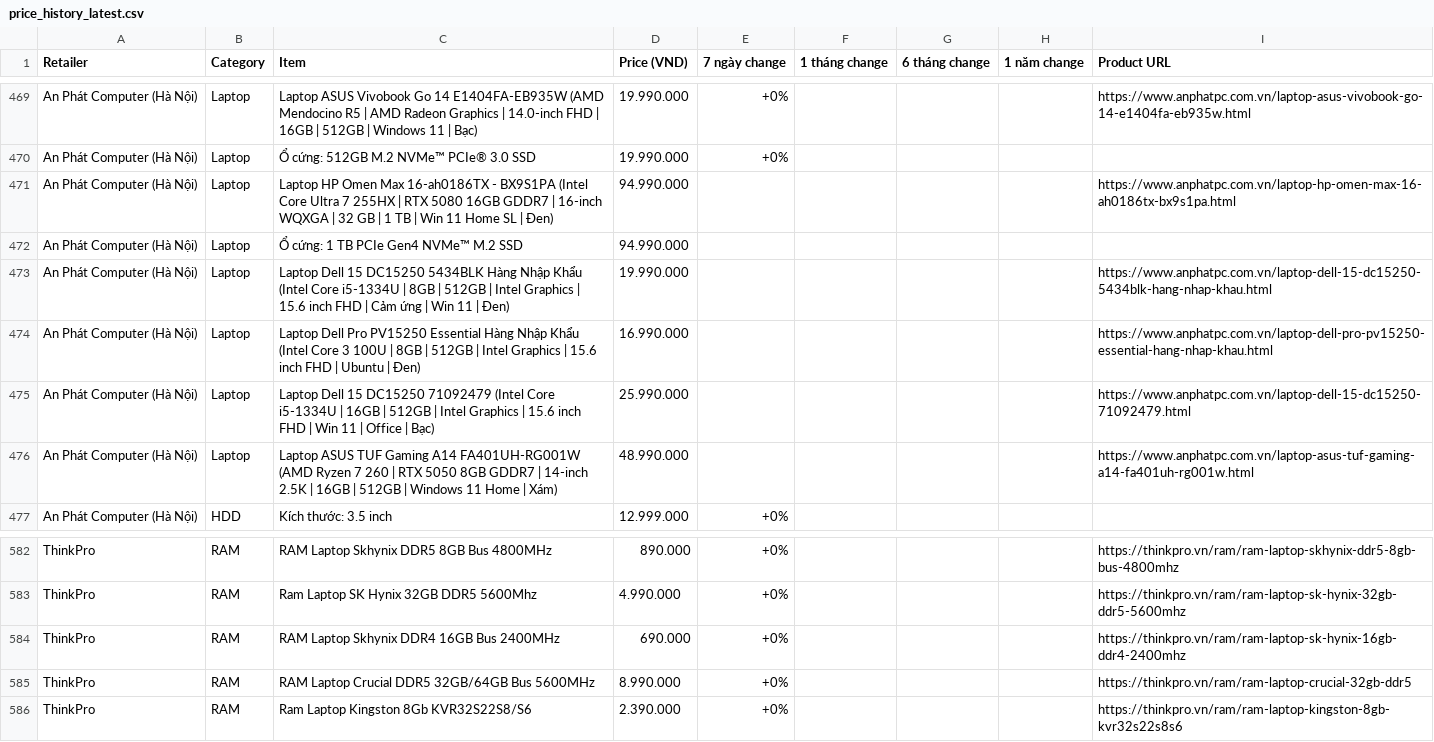
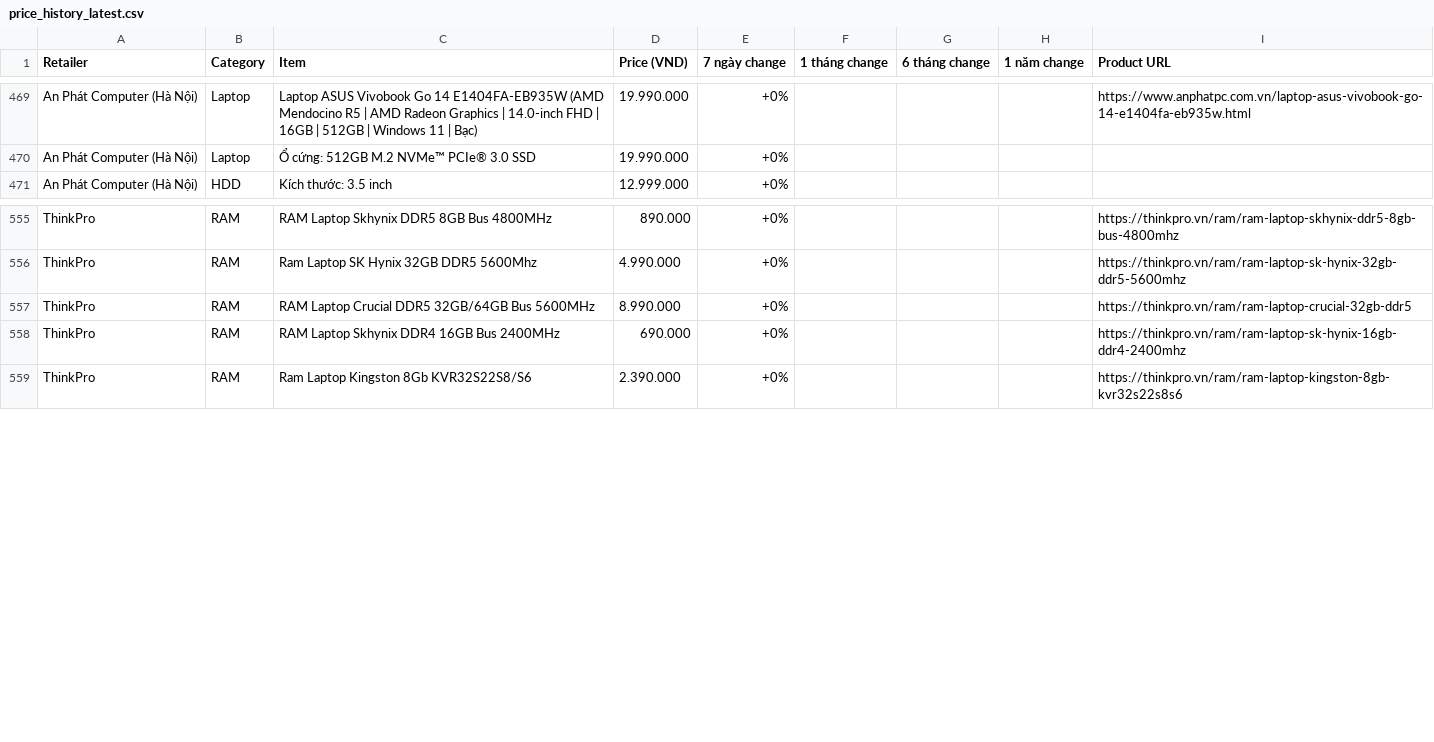
Before and after one commit to tuongphantrue/tech-price-mailer, a CSV file: docs/price_history_latest.csv, drawn as a sheet; only a part is shown, gaps mark what is left out; the diff covers the shown part only.

```diff
--- a/docs/price_history_latest.csv
+++ b/docs/price_history_latest.csv
@@ -470,8 +470,2 @@ An Phát Computer (Hà Nội),Laptop,Laptop ASUS Vivobook Go 14 E1404FA-EB935W (
 An Phát Computer (Hà Nội),Laptop,Ổ cứng: 512GB M.2 NVMe™ PCIe® 3.0 SSD,19.990.000,+0%,,,,
-An Phát Computer (Hà Nội),Laptop,Laptop HP Omen Max 16-ah0186TX - BX9S1PA (Intel Core Ultra 7 255HX | RTX 5080 16GB GDDR7 | 16-inch WQXGA | 32 GB | 1 TB | Win 11 Home SL | Đen),94.990.000,,,,,https://www.anphatpc.com.vn/laptop-hp-omen-max-16-ah0186tx-bx9s1pa.html
-An Phát Computer (Hà Nội),Laptop,Ổ cứng: 1 TB PCIe Gen4 NVMe™ M.2 SSD,94.990.000,,,,,
-An Phát Computer (Hà Nội),Laptop,Laptop Dell 15 DC15250 5434BLK Hàng Nhập Khẩu (Intel Core i5-1334U | 8GB | 512GB | Intel Graphics | 15.6 inch FHD | Cảm ứng | Win 11 | Đen),19.990.000,,,,,https://www.anphatpc.com.vn/laptop-dell-15-dc15250-5434blk-hang-nhap-khau.html
-An Phát Computer (Hà Nội),Laptop,Laptop Dell Pro PV15250 Essential Hàng Nhập Khẩu (Intel Core 3 100U | 8GB | 512GB | Intel Graphics | 15.6 inch FHD | Ubuntu | Đen),16.990.000,,,,,https://www.anphatpc.com.vn/laptop-dell-pro-pv15250-essential-hang-nhap-khau.html
-An Phát Computer (Hà Nội),Laptop,Laptop Dell 15 DC15250 71092479 (Intel Core i5-1334U | 16GB | 512GB | Intel Graphics | 15.6 inch FHD | Win 11 | Office | Bạc),25.990.000,,,,,https://www.anphatpc.com.vn/laptop-dell-15-dc15250-71092479.html
-An Phát Computer (Hà Nội),Laptop,Laptop ASUS TUF Gaming A14 FA401UH-RG001W (AMD Ryzen 7 260 | RTX 5050 8GB GDDR7 | 14-inch 2.5K | 16GB | 512GB | Windows 11 Home | Xám),48.990.000,,,,,https://www.anphatpc.com.vn/laptop-asus-tuf-gaming-a14-fa401uh-rg001w.html
 An Phát Computer (Hà Nội),HDD,Kích thước: 3.5 inch,12.999.000,+0%,,,,
@@ -583,4 +556,4 @@ ThinkPro,RAM,RAM Laptop Skhynix DDR5 8GB Bus 4800MHz,890.000,+0%,,,,https://thin
 ThinkPro,RAM,Ram Laptop SK Hynix 32GB DDR5 5600Mhz,4.990.000,+0%,,,,https://thinkpro.vn/ram/ram-laptop-sk-hynix-32gb-ddr5-5600mhz
+ThinkPro,RAM,RAM Laptop Crucial DDR5 32GB/64GB Bus 5600MHz,8.990.000,+0%,,,,https://thinkpro.vn/ram/ram-laptop-crucial-32gb-ddr5
 ThinkPro,RAM,RAM Laptop Skhynix DDR4 16GB Bus 2400MHz,690.000,+0%,,,,https://thinkpro.vn/ram/ram-laptop-sk-hynix-16gb-ddr4-2400mhz
-ThinkPro,RAM,RAM Laptop Crucial DDR5 32GB/64GB Bus 5600MHz,8.990.000,+0%,,,,https://thinkpro.vn/ram/ram-laptop-crucial-32gb-ddr5
 ThinkPro,RAM,Ram Laptop Kingston 8Gb KVR32S22S8/S6,2.390.000,+0%,,,,https://thinkpro.vn/ram/ram-laptop-kingston-8gb-kvr32s22s8s6
```
Also changed, not shown: 21 removed rows and 3 edited cells elsewhere in this file.
